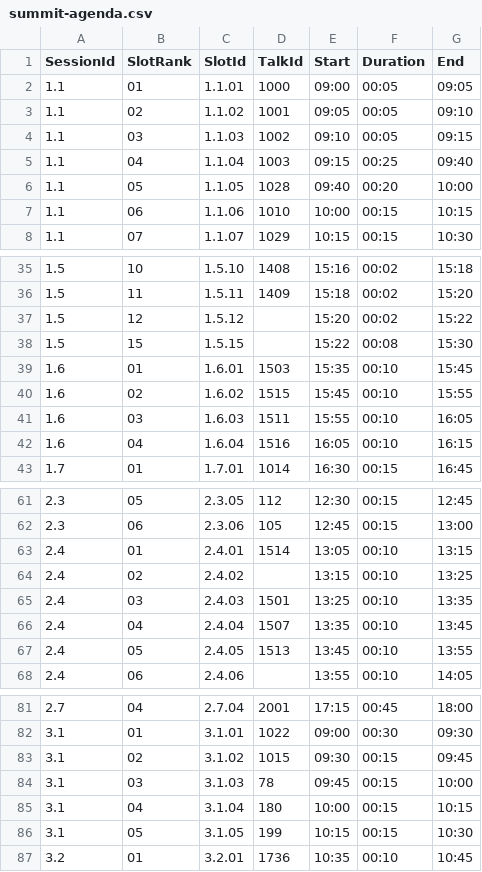
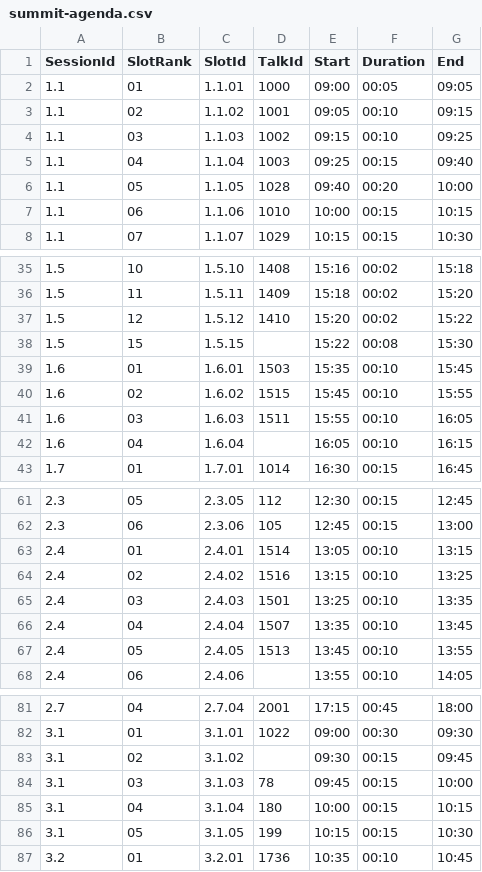
Before and after one commit to riscv-europe/summit-website-development, a CSV file: _data/summit2025/asimported/summit-agenda.csv (was _data/summit-agenda.csv), drawn as a sheet; only a part is shown, gaps mark what is left out.

```diff
--- a/_data/summit-agenda.csv
+++ b/_data/summit2025/asimported/summit-agenda.csv
@@ -2,5 +2,5 @@ SessionId,SlotRank,SlotId,TalkId,Start,Duration,End
 1.1,01,1.1.01,1000,09:00,00:05,09:05
-1.1,02,1.1.02,1001,09:05,00:05,09:10
-1.1,03,1.1.03,1002,09:10,00:05,09:15
-1.1,04,1.1.04,1003,09:15,00:25,09:40
+1.1,02,1.1.02,1001,09:05,00:10,09:15
+1.1,03,1.1.03,1002,09:15,00:10,09:25
+1.1,04,1.1.04,1003,09:25,00:15,09:40
 1.1,05,1.1.05,1028,09:40,00:20,10:00
@@ -36,3 +36,3 @@ SessionId,SlotRank,SlotId,TalkId,Start,Duration,End
 1.5,11,1.5.11,1409,15:18,00:02,15:20
-1.5,12,1.5.12,,15:20,00:02,15:22
+1.5,12,1.5.12,1410,15:20,00:02,15:22
 1.5,15,1.5.15,,15:22,00:08,15:30
@@ -41,3 +41,3 @@ SessionId,SlotRank,SlotId,TalkId,Start,Duration,End
 1.6,03,1.6.03,1511,15:55,00:10,16:05
-1.6,04,1.6.04,1516,16:05,00:10,16:15
+1.6,04,1.6.04,,16:05,00:10,16:15
 1.7,01,1.7.01,1014,16:30,00:15,16:45
@@ -63,3 +63,3 @@ SessionId,SlotRank,SlotId,TalkId,Start,Duration,End
 2.4,01,2.4.01,1514,13:05,00:10,13:15
-2.4,02,2.4.02,,13:15,00:10,13:25
+2.4,02,2.4.02,1516,13:15,00:10,13:25
 2.4,03,2.4.03,1501,13:25,00:10,13:35
@@ -82,3 +82,3 @@ SessionId,SlotRank,SlotId,TalkId,Start,Duration,End
 3.1,01,3.1.01,1022,09:00,00:30,09:30
-3.1,02,3.1.02,1015,09:30,00:15,09:45
+3.1,02,3.1.02,,09:30,00:15,09:45
 3.1,03,3.1.03,78,09:45,00:15,10:00
```
Also changed, not shown: _data/summit2025/asimported/summit25posters.csv, 12 other files.
